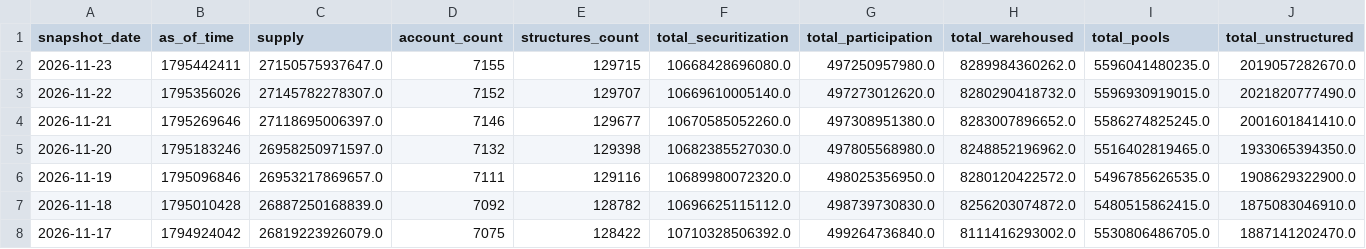
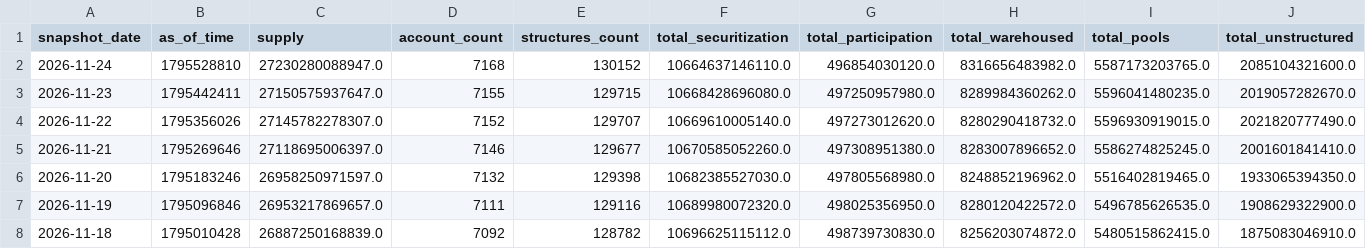
Before and after one commit to iehuanchong/Provenance-Scraper, a CSV file: exports/funding_channels.csv, drawn as a sheet; only a part is shown; the shorter side is filled out with more unchanged rows; rows hold the shown columns only; the diff names each change by its address in the sheet, - before the commit and + after, or states it on an @@ line.

```diff
--- a/exports/funding_channels.csv
+++ b/exports/funding_channels.csv
+row 2: 2026-11-24 | 1795528810 | 27230280088947.0 | 7168 | 130152 | 10664637146110.0 | 496854030120.0 | 8316656483982.0 | 5587173203765.0 | 2085104321600.0
```
Also changed, not shown: exports/originator_daily_summary.csv, exports/originator_first_loan.csv, 7 other files.
